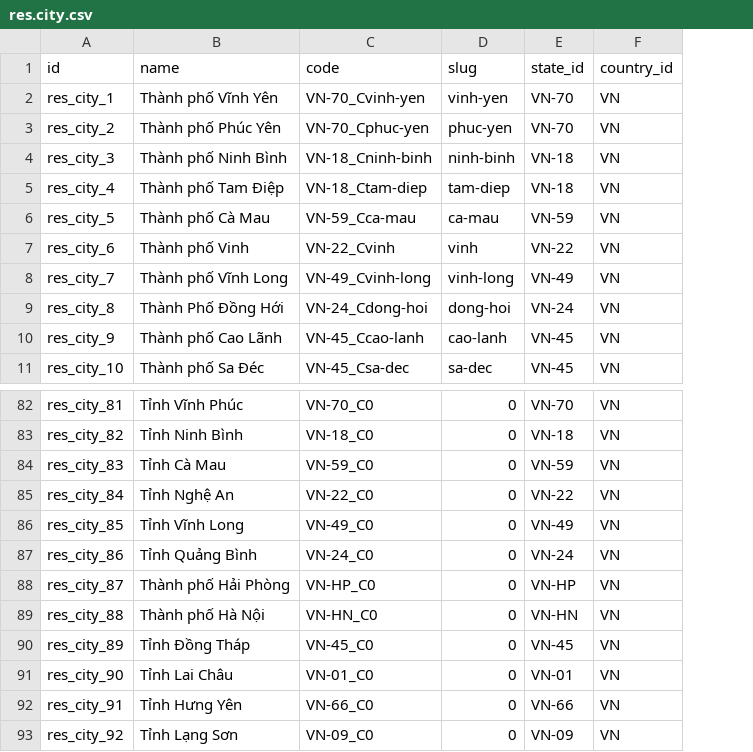
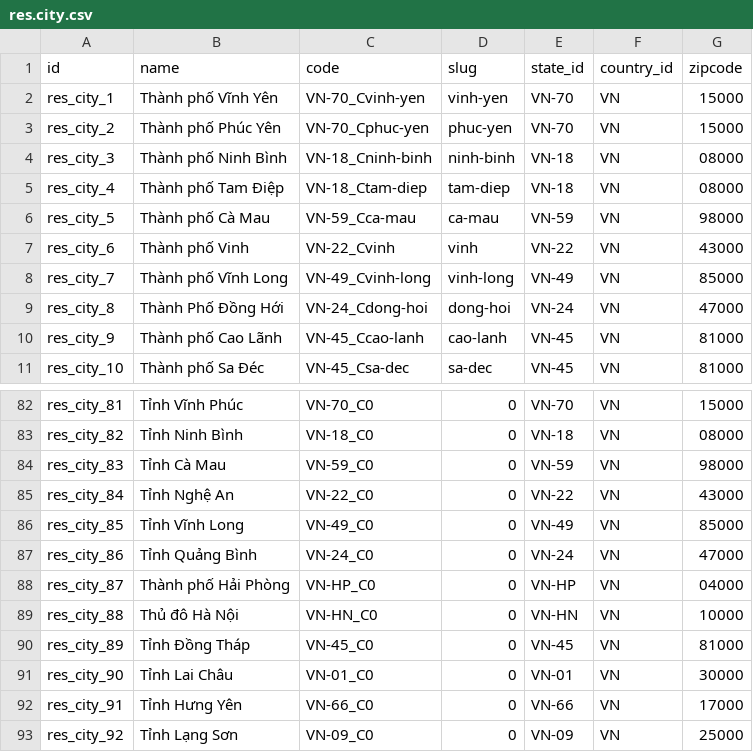
Before and after one commit to anhjean/beanbakery_v15, a CSV file: beanbakery-addons/beanbakery_address/data/res.city.csv, drawn as a sheet; only a part is shown, gaps mark what is left out; the diff names each change by its address in the sheet, - before the commit and + after, or states it on an @@ line.

```diff
--- a/beanbakery-addons/beanbakery_address/data/res.city.csv
+++ b/beanbakery-addons/beanbakery_address/data/res.city.csv
+column G (zipcode), rows 2-11: 15000 | 15000 | 08000 | 08000 | 98000 | 43000 | 85000 | 47000 | 81000 | 81000; rows 82-93: 15000 | 08000 | 98000 | 43000 | 85000 | 47000 | 04000 | 10000 | 81000 | 30000 | 17000 | 25000
-B89 (name): Thành phố Hà Nội
+B89 (name): Thủ đô Hà Nội
```
Also changed, not shown: beanbakery-addons/beanbakery_address/data/res.country.district.csv, 16 other files.
